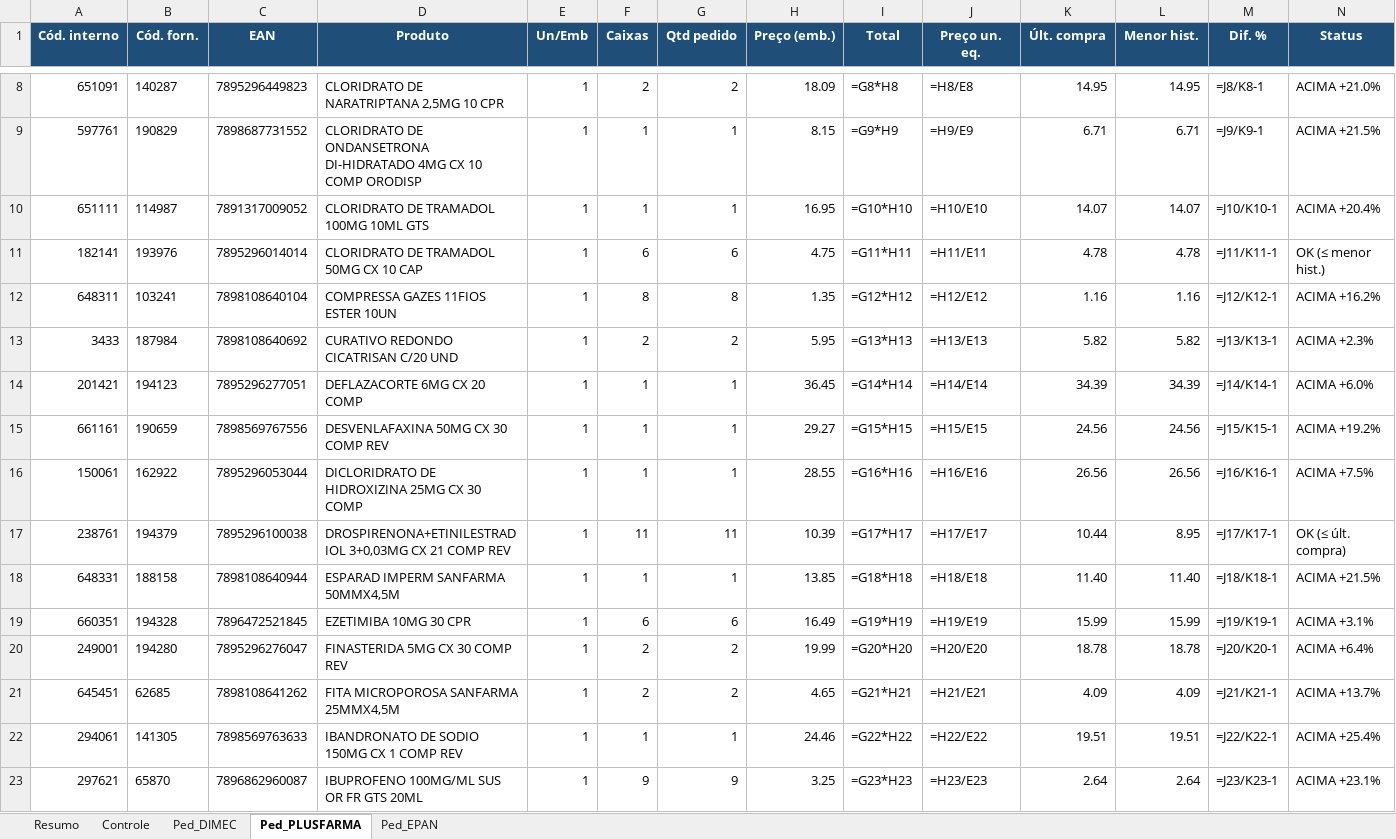
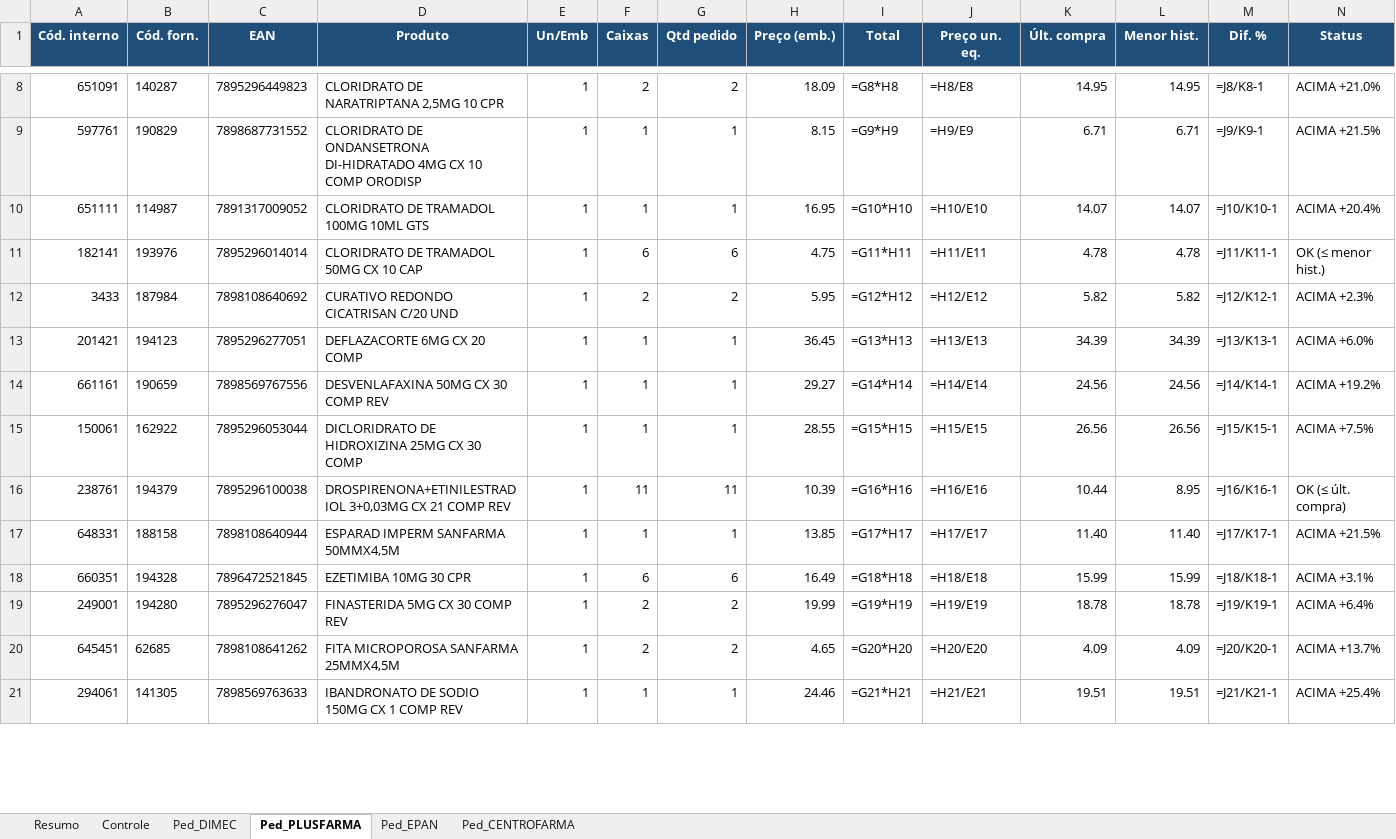
Before and after one commit to arthurrocha2025/farmarocha, an Excel workbook: cotacoes/2026-09-08/COTACAO_PARCIAL_08-09-2026.xlsx, sheet Ped_PLUSFARMA, drawn as a sheet; only a part is shown, gaps mark what is left out; values as stored, in another font and other column widths than the file's, no borders; formulas without a stored value are shown as written; removed rows and columns are numbered as before the commit, all else as after; rows hold the shown columns only; the diff covers the shown part only; the diff names each change by its address in the sheet, - before the commit and + after, or states it on an @@ line.

```diff
--- a/cotacoes/2026-09-08/COTACAO_PARCIAL_08-09-2026.xlsx (sheet Ped_PLUSFARMA)
+++ b/cotacoes/2026-09-08/COTACAO_PARCIAL_08-09-2026.xlsx (sheet Ped_PLUSFARMA)
+sheet tab: Ped_CENTROFARMA
-row 12: 648311 | 103241 | 7898108640104 | COMPRESSA GAZES 11FIOS ESTER 10UN | 1 | 8 | 8 | 1.35 | =G12*H12 | =H12/E12 | 1.16 | 1.16 | =J12/K12-1 | ACIMA +16.2%
-I12 (Total): =G13*H13
+I12 (Total): =G12*H12
-J12 (Preço un. eq.): =H13/E13
+J12 (Preço un. eq.): =H12/E12
-M12 (Dif. %): =J13/K13-1
+M12 (Dif. %): =J12/K12-1
-I13 (Total): =G14*H14
+I13 (Total): =G13*H13
-J13 (Preço un. eq.): =H14/E14
+J13 (Preço un. eq.): =H13/E13
-M13 (Dif. %): =J14/K14-1
+M13 (Dif. %): =J13/K13-1
-I14 (Total): =G15*H15
+I14 (Total): =G14*H14
-J14 (Preço un. eq.): =H15/E15
+J14 (Preço un. eq.): =H14/E14
-M14 (Dif. %): =J15/K15-1
+M14 (Dif. %): =J14/K14-1
-I15 (Total): =G16*H16
+I15 (Total): =G15*H15
-J15 (Preço un. eq.): =H16/E16
+J15 (Preço un. eq.): =H15/E15
-M15 (Dif. %): =J16/K16-1
+M15 (Dif. %): =J15/K15-1
-I16 (Total): =G17*H17
+I16 (Total): =G16*H16
-J16 (Preço un. eq.): =H17/E17
+J16 (Preço un. eq.): =H16/E16
-M16 (Dif. %): =J17/K17-1
+M16 (Dif. %): =J16/K16-1
-I17 (Total): =G18*H18
+I17 (Total): =G17*H17
-J17 (Preço un. eq.): =H18/E18
+J17 (Preço un. eq.): =H17/E17
-M17 (Dif. %): =J18/K18-1
+M17 (Dif. %): =J17/K17-1
-I18 (Total): =G19*H19
+I18 (Total): =G18*H18
-J18 (Preço un. eq.): =H19/E19
+J18 (Preço un. eq.): =H18/E18
-M18 (Dif. %): =J19/K19-1
+M18 (Dif. %): =J18/K18-1
-I19 (Total): =G20*H20
+I19 (Total): =G19*H19
-J19 (Preço un. eq.): =H20/E20
+J19 (Preço un. eq.): =H19/E19
-M19 (Dif. %): =J20/K20-1
+M19 (Dif. %): =J19/K19-1
-I20 (Total): =G21*H21
+I20 (Total): =G20*H20
-J20 (Preço un. eq.): =H21/E21
+J20 (Preço un. eq.): =H20/E20
-M20 (Dif. %): =J21/K21-1
+M20 (Dif. %): =J20/K20-1
-I21 (Total): =G22*H22
+I21 (Total): =G21*H21
-J21 (Preço un. eq.): =H22/E22
+J21 (Preço un. eq.): =H21/E21
-M21 (Dif. %): =J22/K22-1
+M21 (Dif. %): =J21/K21-1
-row 23: 297621 | 65870 | 7896862960087 | IBUPROFENO 100MG/ML SUS OR FR GTS 20ML | 1 | 9 | 9 | 3.25 | =G23*H23 | =H23/E23 | 2.64 | 2.64 | =J23/K23-1 | ACIMA +23.1%
```
Also changed, not shown: 14 removed rows and 76 edited cells elsewhere in this sheet, sheet Ped_DIMEC, sheet Controle, sheet Resumo, sheet Ped_EPAN, 1 other file.
